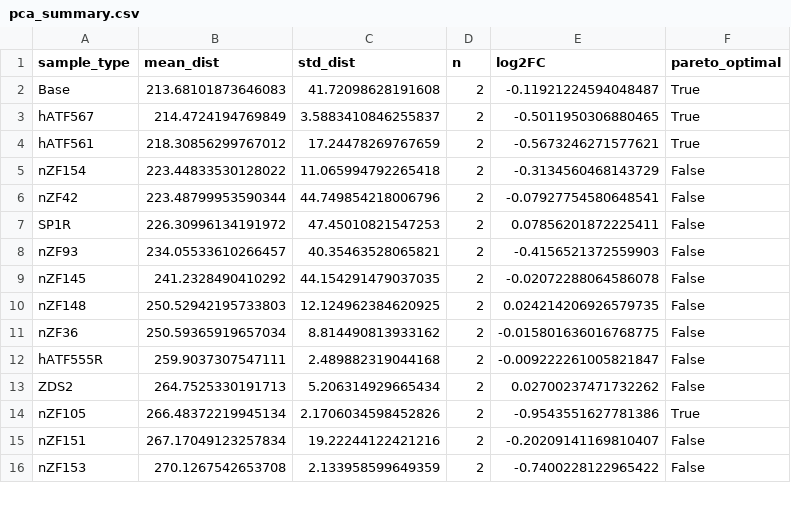
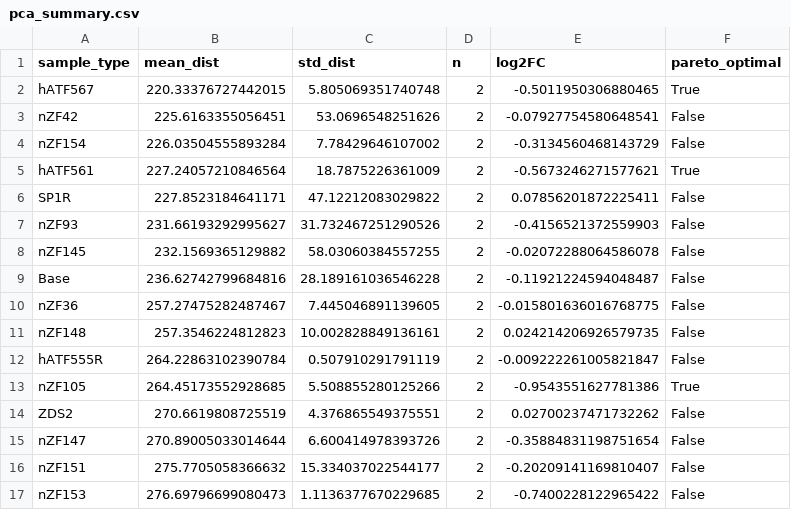
Before and after one commit to kbarker223/Genetic-Expression-Analysis, a CSV file: data/pca_summary.csv, drawn as a sheet; only a part is shown; the diff covers the shown part only.

```diff
--- a/data/pca_summary.csv
+++ b/data/pca_summary.csv
@@ -1,16 +1,17 @@
 sample_type,mean_dist,std_dist,n,log2FC,pareto_optimal
-Base,213.68101873646083,41.72098628191608,2,-0.11921224594048487,True
-hATF567,214.4724194769849,3.5883410846255837,2,-0.5011950306880465,True
-hATF561,218.30856299767012,17.24478269767659,2,-0.5673246271577621,True
-nZF154,223.44833530128022,11.065994792265418,2,-0.3134560468143729,False
-nZF42,223.48799953590344,44.749854218006796,2,-0.07927754580648541,False
-SP1R,226.30996134191972,47.45010821547253,2,0.07856201872225411,False
-nZF93,234.05533610266457,40.35463528065821,2,-0.4156521372559903,False
-nZF145,241.2328490410292,44.154291479037035,2,-0.02072288064586078,False
-nZF148,250.52942195733803,12.124962384620925,2,0.024214206926579735,False
-nZF36,250.59365919657034,8.814490813933162,2,-0.015801636016768775,False
-hATF555R,259.9037307547111,2.489882319044168,2,-0.009222261005821847,False
-ZDS2,264.7525330191713,5.206314929665434,2,0.02700237471732262,False
-nZF105,266.48372219945134,2.1706034598452826,2,-0.9543551627781386,True
-nZF151,267.17049123257834,19.22244122421216,2,-0.20209141169810407,False
-nZF153,270.1267542653708,2.133958599649359,2,-0.7400228122965422,False
+hATF567,220.33376727442015,5.805069351740748,2,-0.5011950306880465,True
+nZF42,225.6163355056451,53.0696548251626,2,-0.07927754580648541,False
+nZF154,226.03504555893284,7.78429646107002,2,-0.3134560468143729,False
+hATF561,227.24057210846564,18.7875226361009,2,-0.5673246271577621,True
+SP1R,227.8523184641171,47.12212083029822,2,0.07856201872225411,False
+nZF93,231.66193292995627,31.732467251290526,2,-0.4156521372559903,False
+nZF145,232.1569365129882,58.03060384557255,2,-0.02072288064586078,False
+Base,236.62742799684816,28.189161036546228,2,-0.11921224594048487,False
+nZF36,257.27475282487467,7.445046891139605,2,-0.015801636016768775,False
+nZF148,257.3546224812823,10.002828849136161,2,0.024214206926579735,False
+hATF555R,264.22863102390784,0.507910291791119,2,-0.009222261005821847,False
+nZF105,264.45173552928685,5.508855280125266,2,-0.9543551627781386,True
+ZDS2,270.6619808725519,4.376865549375551,2,0.02700237471732262,False
+nZF147,270.89005033014644,6.600414978393726,2,-0.35884831198751654,False
+nZF151,275.7705058366632,15.334037022544177,2,-0.20209141169810407,False
+nZF153,276.69796699080473,1.1136377670229685,2,-0.7400228122965422,False
```
Also changed, not shown: 1 added row, 2 removed rows and 8 edited cells elsewhere in this file, 6 other files.
